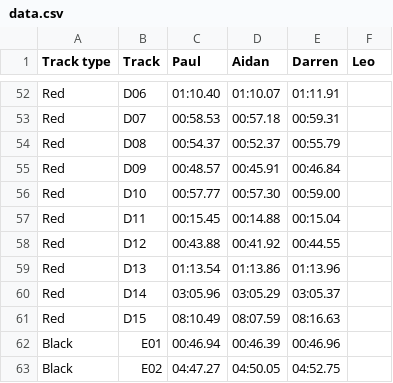
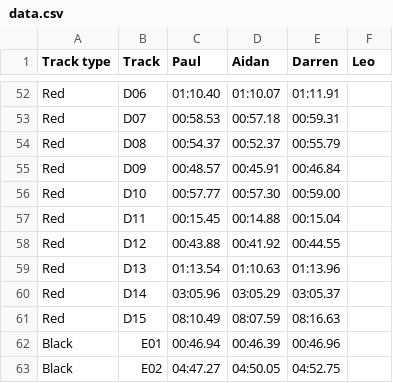
Before and after one commit to deambulatory/scores, a CSV file: data.csv, drawn as a sheet; only a part is shown, gaps mark what is left out.

Commit message:
time updates

```diff
--- a/data.csv
+++ b/data.csv
@@ -58,3 +58,3 @@ Red,D11,00:15.45,00:14.88,00:15.04,
 Red,D12,00:43.88,00:41.92,00:44.55,
-Red,D13,01:13.54,01:13.86,01:13.96,
+Red,D13,01:13.54,01:10.63,01:13.96,
 Red,D14,03:05.96,03:05.29,03:05.37,
```
